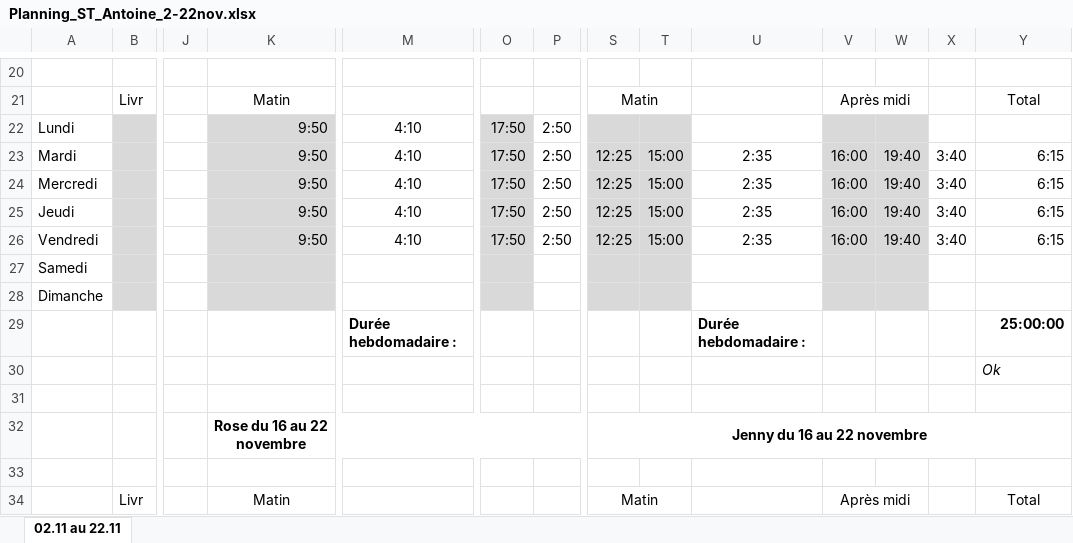
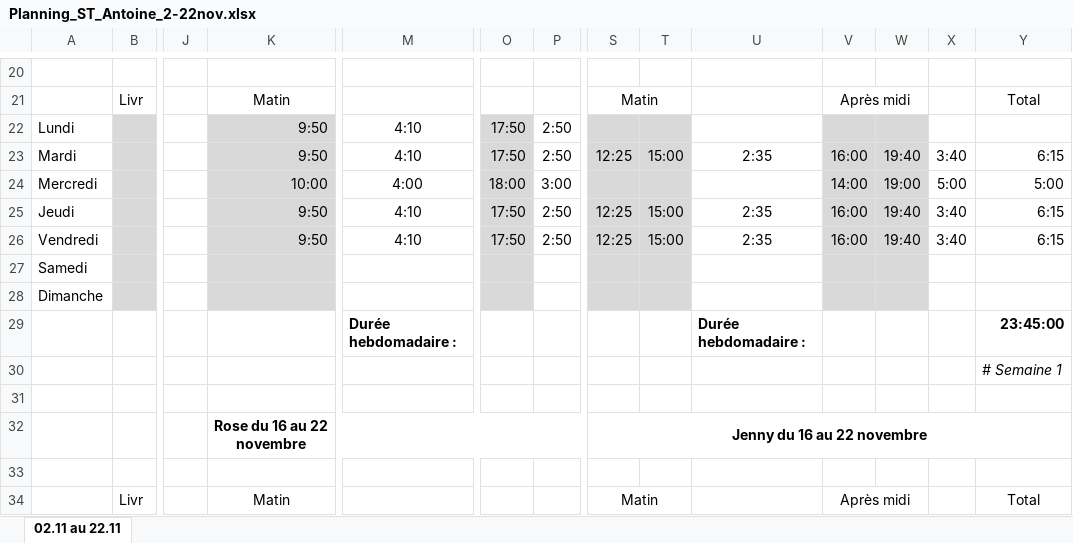
Before and after one commit to mohaaaaa395-cpu/Plannings-, an Excel workbook: Planning_ST_Antoine_2-22nov.xlsx, sheet 02.11 au 22.11, drawn as a sheet; only a part is shown, gaps mark what is left out; values as stored, in another font and other column widths than the file's, no borders; the diff covers the shown part only; the diff names each change by its address in the sheet, - before the commit and + after, or states it on an @@ line.

```diff
--- a/Planning_ST_Antoine_2-22nov.xlsx (sheet 02.11 au 22.11)
+++ b/Planning_ST_Antoine_2-22nov.xlsx (sheet 02.11 au 22.11)
-K24: 9:50
+K24: 10:00
-M24: 4:10
+M24: 4:00
-O24: 17:50
+O24: 18:00
-P24: 2:50
+P24: 3:00
-S24: 12:25
+S24: (empty)
-T24: 15:00
+T24: (empty)
-U24: 2:35
+U24: (empty)
-V24: 16:00
+V24: 14:00
-W24: 19:40
+W24: 19:00
-X24: 3:40
+X24: 5:00
-Y24: 6:15
+Y24: 5:00
-Y29: 25:00:00
+Y29: 23:45:00
-Y30: Ok
+Y30: # Semaine 1
```
Also changed, not shown: 28 edited cells elsewhere in this sheet, Planning_2-22nov.xlsx, 1 other file.
